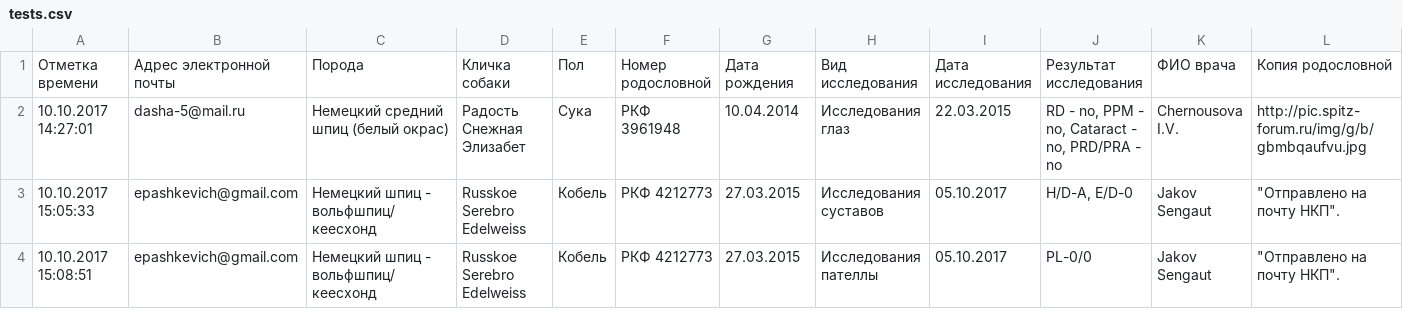
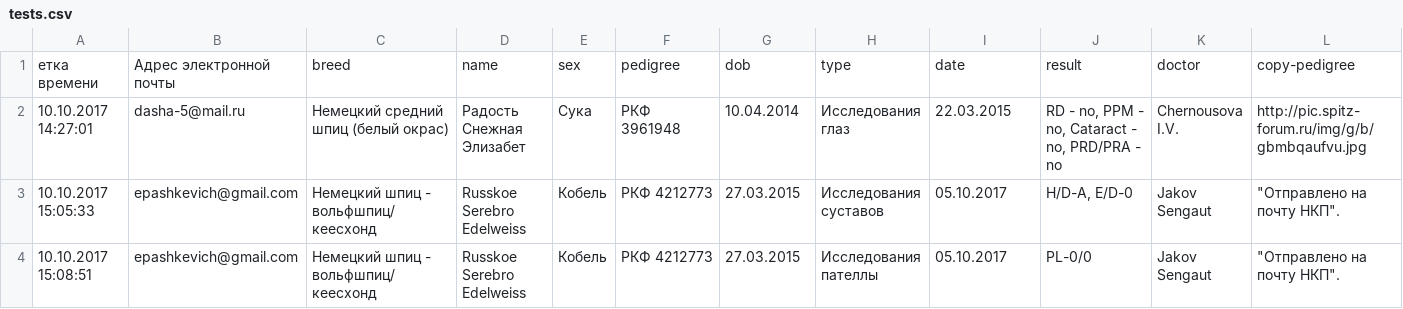
Before and after one commit to Itzamna/nkp-spitz, a CSV file: _data/tests.csv, drawn as a sheet; only a part is shown; removed rows and columns are numbered as before the commit, all else as after; rows hold the shown columns only; the diff names each change by its address in the sheet, - before the commit and + after, or states it on an @@ line.

Commit message:
update info

```diff
--- a/_data/tests.csv
+++ b/_data/tests.csv
-row 1: Отметка времени | Адрес электронной почты | Порода | Кличка собаки | Пол | Номер родословной | Дата рождения | Вид исследования | Дата исследования | Результат исследования | ФИО врача | Копия родословной
+row 1: етка времени | Адрес электронной почты | breed | name | sex | pedigree | dob | type | date | result | doctor | copy-pedigree
```
